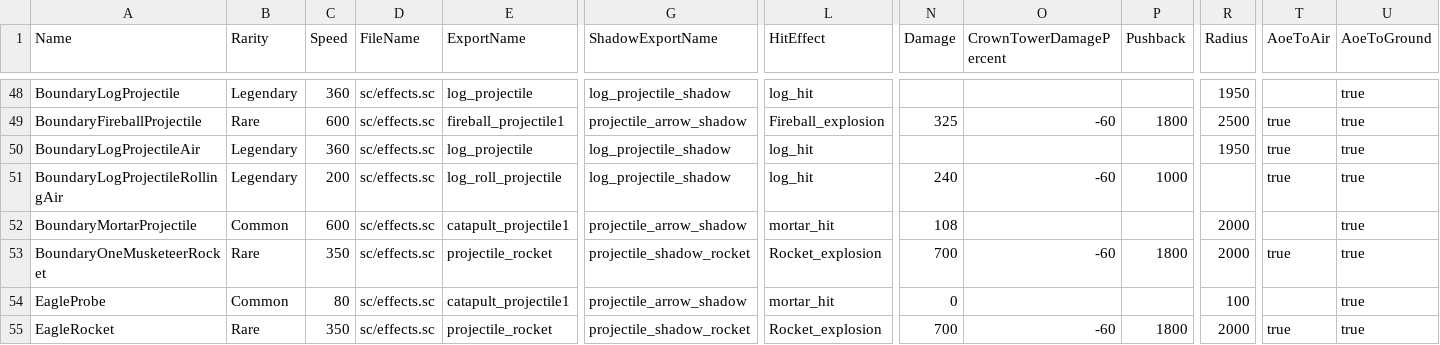
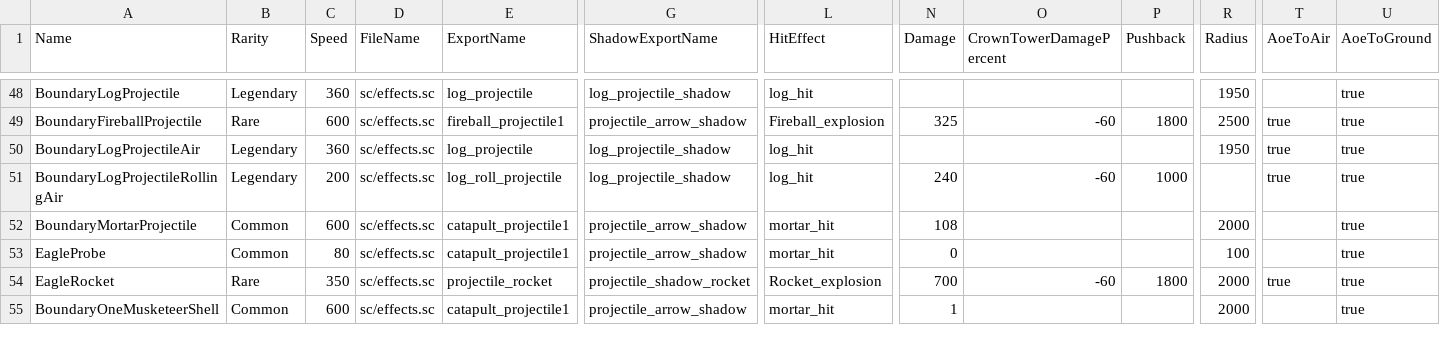
Before and after one commit to YHSome/ClashRoyale-Private-Server, a CSV file: HashRoyale/app/GameAssets/csv_logic/projectiles.csv, drawn as a sheet; only a part is shown, gaps mark what is left out; removed rows and columns are numbered as before the commit, all else as after; rows hold the shown columns only; the diff names each change by its address in the sheet, - before the commit and + after, or states it on an @@ line.

Commit message:
feat: OneMusketeer rework — princess range, random-direction 1-dmg mortar shells casting Heal at landing; drop Frida hook

```diff
--- a/HashRoyale/app/GameAssets/csv_logic/projectiles.csv
+++ b/HashRoyale/app/GameAssets/csv_logic/projectiles.csv
-row 53: BoundaryOneMusketeerRocket | Rare | 350 | sc/effects.sc | projectile_rocket | projectile_shadow_rocket | Rocket_explosion | 700 | -60 | 1800 | 2000 | true | true
+row 55: BoundaryOneMusketeerShell | Common | 600 | sc/effects.sc | catapult_projectile1 | projectile_arrow_shadow | mortar_hit | 1 |  |  | 2000 |  | true
```
Also changed, not shown: HashRoyale/app/GameAssets/csv_logic/characters.csv, 4 other files.
